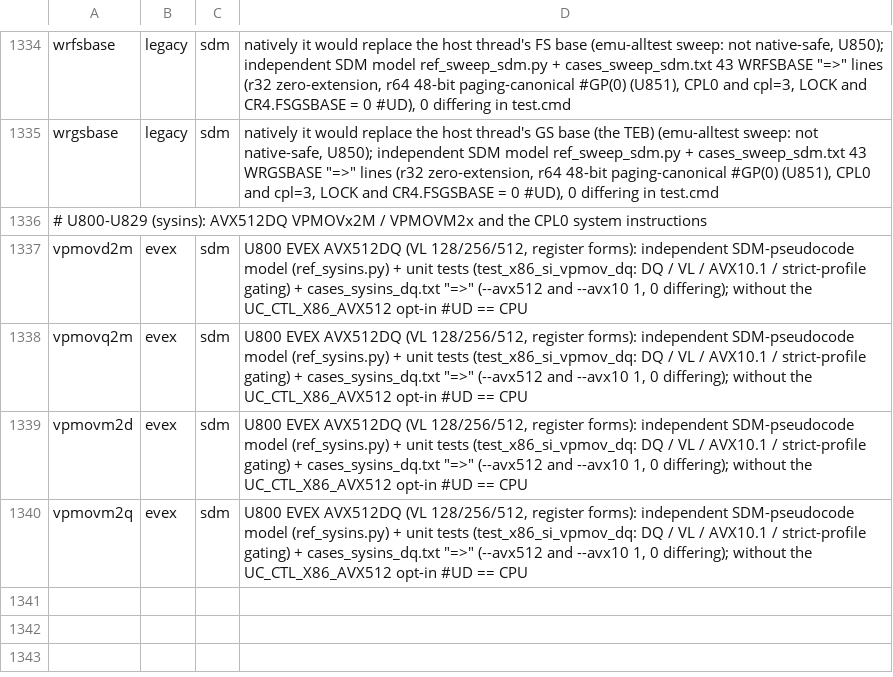
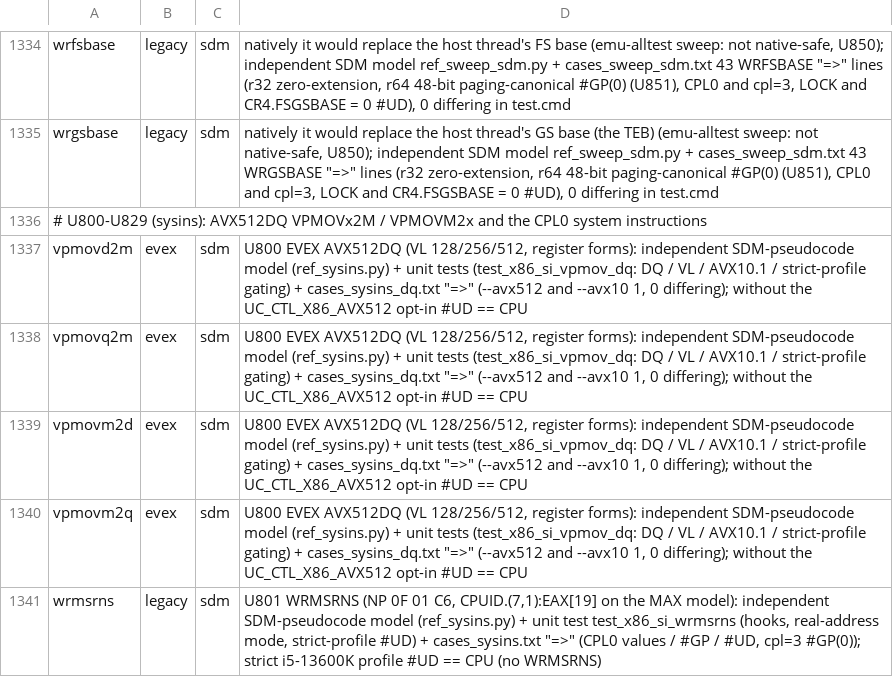
Before and after one commit to TempAccountNull/NoVmp, a TSV file: Emulator/data/verified_forms.tsv, drawn as a sheet; only a part is shown, gaps mark what is left out; the diff names each change by its address in the sheet, - before the commit and + after, or states it on an @@ line.

```diff
--- a/Emulator/data/verified_forms.tsv
+++ b/Emulator/data/verified_forms.tsv
+row 1341: wrmsrns | legacy | sdm | U801 WRMSRNS (NP 0F 01 C6, CPUID.(7,1):EAX[19] on the MAX model): independent SDM-pseudocode model (ref_sysins.py) + unit test test_x86_si_wrmsrns (hooks, real-address mode, strict-profile #UD) + cases_sysins.txt "=>" (CPL0 values / #GP / #UD, cpl=3 #GP(0)); strict i5-13600K profile #UD == CPU (no WRMSRNS)
```
Also changed, not shown: 8 other files.
